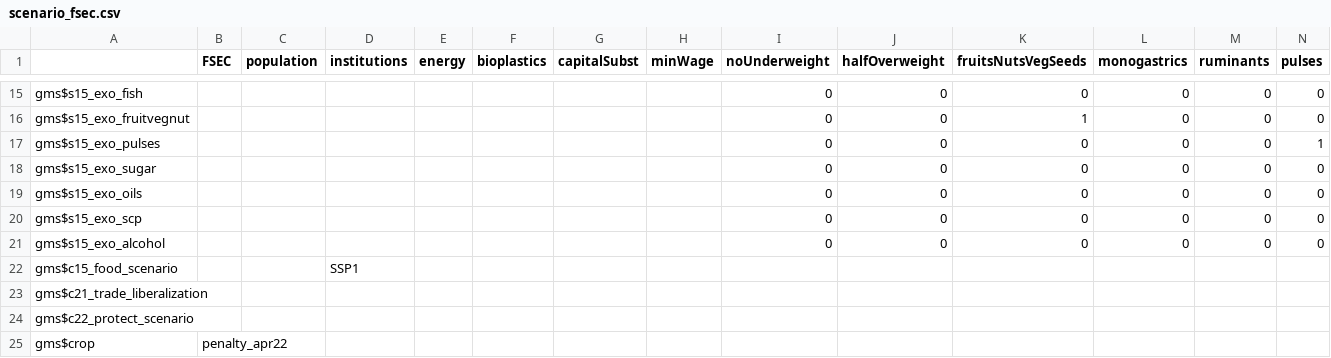
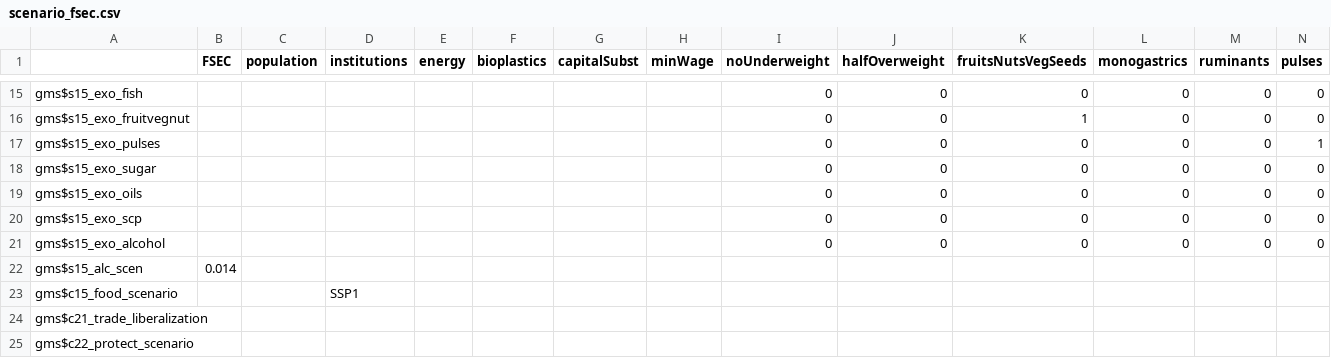
Before and after one commit to magpiemodel/magpie, a CSV file: config/scenario_fsec.csv, drawn as a sheet; only a part is shown, gaps mark what is left out; the shorter side is filled out with more unchanged rows; rows hold the shown columns only; the diff names each change by its address in the sheet, - before the commit and + after, or states it on an @@ line.

Commit message:
updated config and included test

```diff
--- a/config/scenario_fsec.csv
+++ b/config/scenario_fsec.csv
+row 22: gms$s15_alc_scen | 0.014
```
Also changed, not shown: config/scenario_config.csv, 2 other files.
